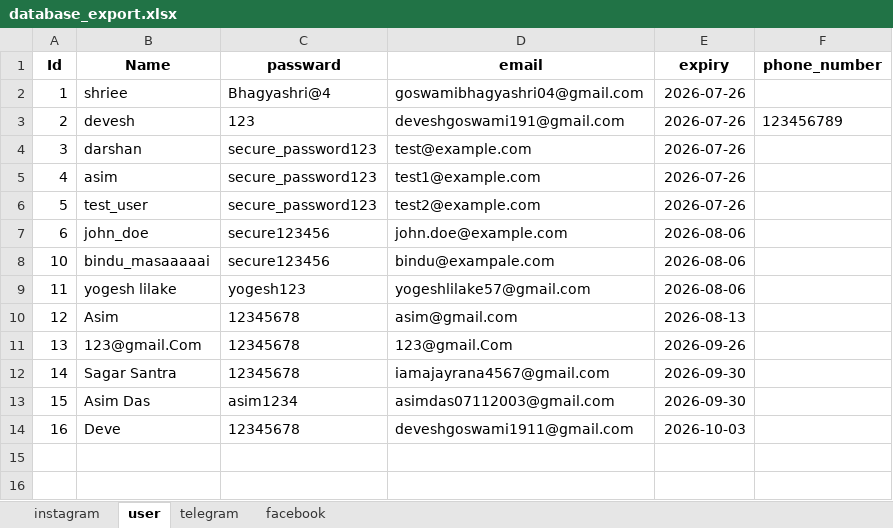
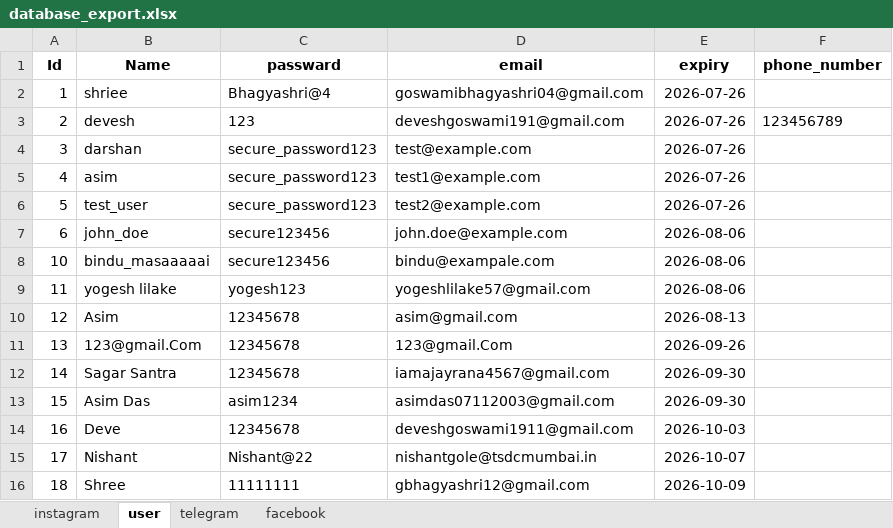
Before and after one commit to bhagyashriee27/Socio-Automate-Hub, an Excel workbook: backend/database_export.xlsx, sheet user, drawn as a sheet; values as stored, in another font and other column widths than the file's, no borders; the diff names each change by its address in the sheet, - before the commit and + after, or states it on an @@ line.

```diff
--- a/backend/database_export.xlsx (sheet user)
+++ b/backend/database_export.xlsx (sheet user)
+row 15: 17 | Nishant | Nishant@22 | nishantgole@tsdcmumbai.in | 2026-10-07
+row 16: 18 | Shree | 11111111 | gbhagyashri12@gmail.com | 2026-10-09
```
Also changed, not shown: sheet instagram, sheet telegram, sheet facebook, 12 other files.
